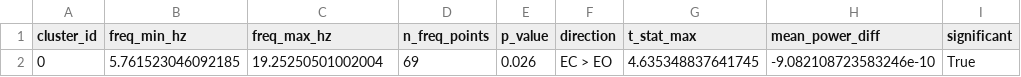
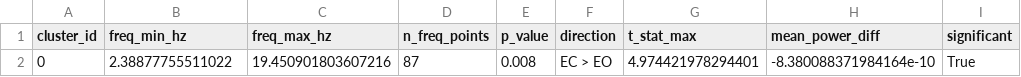
Before and after one commit to pyryhirvonen/eeg-preprocessing-validation-pipeline, a CSV file: derivatives/validation/permutation_results.csv (was derivatives/qc/permutation_results.csv), drawn as a sheet.

```diff
--- a/derivatives/qc/permutation_results.csv
+++ b/derivatives/validation/permutation_results.csv
@@ -1,2 +1,2 @@
 cluster_id,freq_min_hz,freq_max_hz,n_freq_points,p_value,direction,t_stat_max,mean_power_diff,significant
-0,5.761523046092185,19.25250501002004,69,0.026,EC > EO,4.635348837641745,-9.082108723583246e-10,True
+0,2.38877755511022,19.450901803607216,87,0.008,EC > EO,4.974421978294401,-8.380088371984164e-10,True
```
Also changed, not shown: 2 other files.
